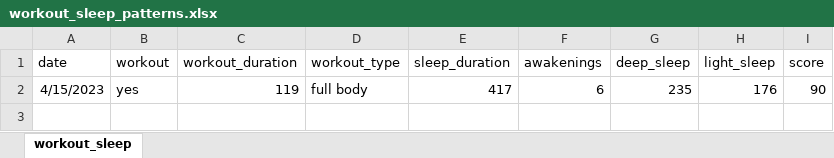
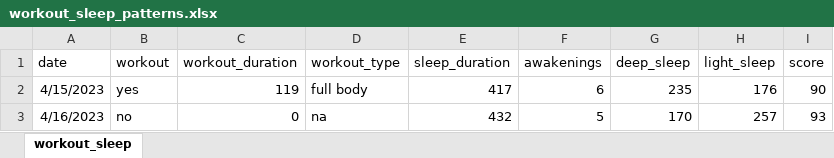
Before and after one commit to rkellazar/Sleep-and-Workout, an Excel workbook: data/workout_sleep_patterns.xlsx, sheet workout_sleep, drawn as a sheet; values as stored, in another font and other column widths than the file's, no borders; the diff names each change by its address in the sheet, - before the commit and + after, or states it on an @@ line.

Commit message:
adding data

```diff
--- a/data/workout_sleep_patterns.xlsx (sheet workout_sleep)
+++ b/data/workout_sleep_patterns.xlsx (sheet workout_sleep)
+row 3: 4/16/2023 | no | 0 | na | 432 | 5 | 170 | 257 | 93
```
